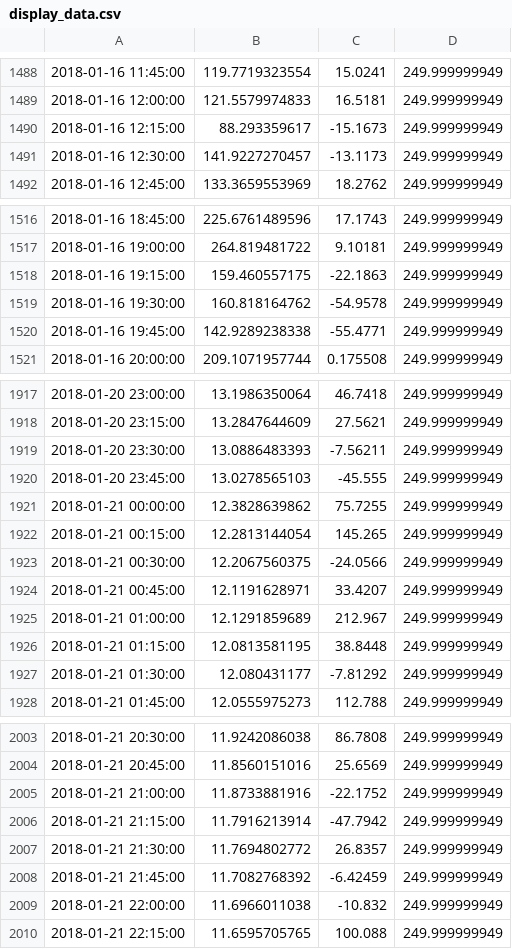
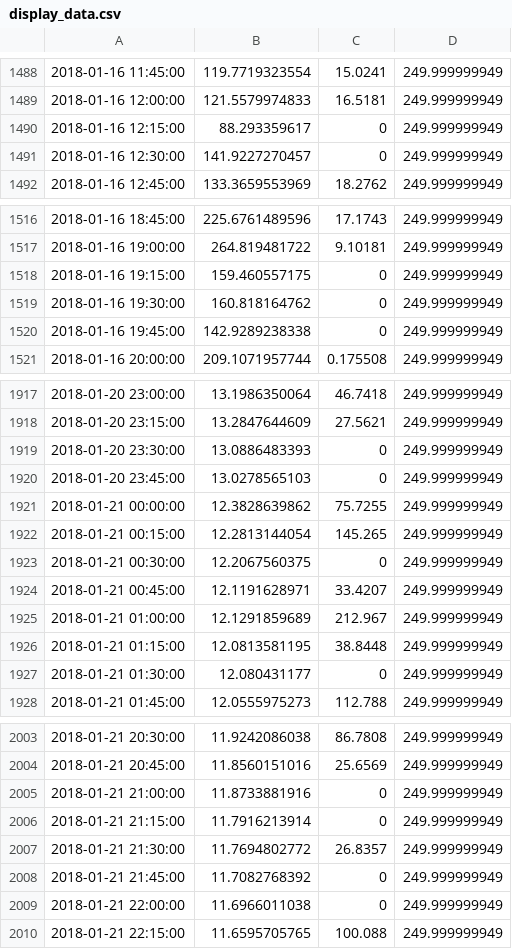
Before and after one commit to stemtreehacks/stem_treehacks_2018, a CSV file: STEM_SUBMISSION/display_data.csv, drawn as a sheet; only a part is shown, gaps mark what is left out; the diff covers the shown part only.

```diff
--- a/STEM_SUBMISSION/display_data.csv
+++ b/STEM_SUBMISSION/display_data.csv
@@ -1489,4 +1489,4 @@
 2018-01-16 12:00:00,121.5579974833,16.5181,249.999999949
-2018-01-16 12:15:00,88.293359617,-15.1673,249.999999949
-2018-01-16 12:30:00,141.9227270457,-13.1173,249.999999949
+2018-01-16 12:15:00,88.293359617,0,249.999999949
+2018-01-16 12:30:00,141.9227270457,0,249.999999949
 2018-01-16 12:45:00,133.3659553969,18.2762,249.999999949
@@ -1517,5 +1517,5 @@
 2018-01-16 19:00:00,264.819481722,9.10181,249.999999949
-2018-01-16 19:15:00,159.460557175,-22.1863,249.999999949
-2018-01-16 19:30:00,160.818164762,-54.9578,249.999999949
-2018-01-16 19:45:00,142.9289238338,-55.4771,249.999999949
+2018-01-16 19:15:00,159.460557175,0,249.999999949
+2018-01-16 19:30:00,160.818164762,0,249.999999949
+2018-01-16 19:45:00,142.9289238338,0,249.999999949
 2018-01-16 20:00:00,209.1071957744,0.175508,249.999999949
@@ -1918,7 +1918,7 @@
 2018-01-20 23:15:00,13.2847644609,27.5621,249.999999949
-2018-01-20 23:30:00,13.0886483393,-7.56211,249.999999949
-2018-01-20 23:45:00,13.0278565103,-45.555,249.999999949
+2018-01-20 23:30:00,13.0886483393,0,249.999999949
+2018-01-20 23:45:00,13.0278565103,0,249.999999949
 2018-01-21 00:00:00,12.3828639862,75.7255,249.999999949
 2018-01-21 00:15:00,12.2813144054,145.265,249.999999949
-2018-01-21 00:30:00,12.2067560375,-24.0566,249.999999949
+2018-01-21 00:30:00,12.2067560375,0,249.999999949
 2018-01-21 00:45:00,12.1191628971,33.4207,249.999999949
@@ -1926,3 +1926,3 @@
 2018-01-21 01:15:00,12.0813581195,38.8448,249.999999949
-2018-01-21 01:30:00,12.080431177,-7.81292,249.999999949
+2018-01-21 01:30:00,12.080431177,0,249.999999949
 2018-01-21 01:45:00,12.0555975273,112.788,249.999999949
@@ -2004,7 +2004,7 @@
 2018-01-21 20:45:00,11.8560151016,25.6569,249.999999949
-2018-01-21 21:00:00,11.8733881916,-22.1752,249.999999949
-2018-01-21 21:15:00,11.7916213914,-47.7942,249.999999949
+2018-01-21 21:00:00,11.8733881916,0,249.999999949
+2018-01-21 21:15:00,11.7916213914,0,249.999999949
 2018-01-21 21:30:00,11.7694802772,26.8357,249.999999949
-2018-01-21 21:45:00,11.7082768392,-6.42459,249.999999949
-2018-01-21 22:00:00,11.6966011038,-10.832,249.999999949
+2018-01-21 21:45:00,11.7082768392,0,249.999999949
+2018-01-21 22:00:00,11.6966011038,0,249.999999949
 2018-01-21 22:15:00,11.6595705765,100.088,249.999999949
```
Also changed, not shown: 89 edited cells elsewhere in this file, STEM_SUBMISSION/nd_predictions.csv.
